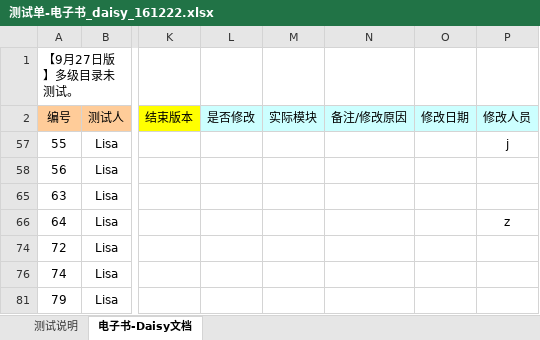
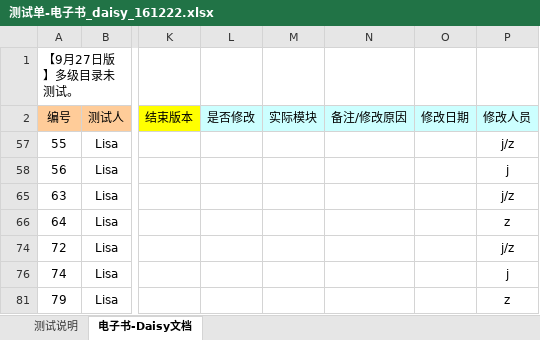
Before and after one commit to weizhiping/ebook, an Excel workbook: 测试单-电子书_daisy_161222.xlsx, sheet 电子书-Daisy文档, drawn as a sheet; only a part is shown, gaps mark what is left out; values as stored, in another font and other column widths than the file's, no borders; conditional formats not drawn; the diff names each change by its address in the sheet, - before the commit and + after, or states it on an @@ line.

```diff
--- a/测试单-电子书_daisy_161222.xlsx (sheet 电子书-Daisy文档)
+++ b/测试单-电子书_daisy_161222.xlsx (sheet 电子书-Daisy文档)
-P57 (修改人员): j
+P57 (修改人员): j/z
-P58 (修改人员): (empty)
+P58 (修改人员): j
-P65 (修改人员): (empty)
+P65 (修改人员): j/z
-P74 (修改人员): (empty)
+P74 (修改人员): j/z
-P76 (修改人员): (empty)
+P76 (修改人员): j
-P81 (修改人员): (empty)
+P81 (修改人员): z
```
Also changed, not shown: 1 other file.
